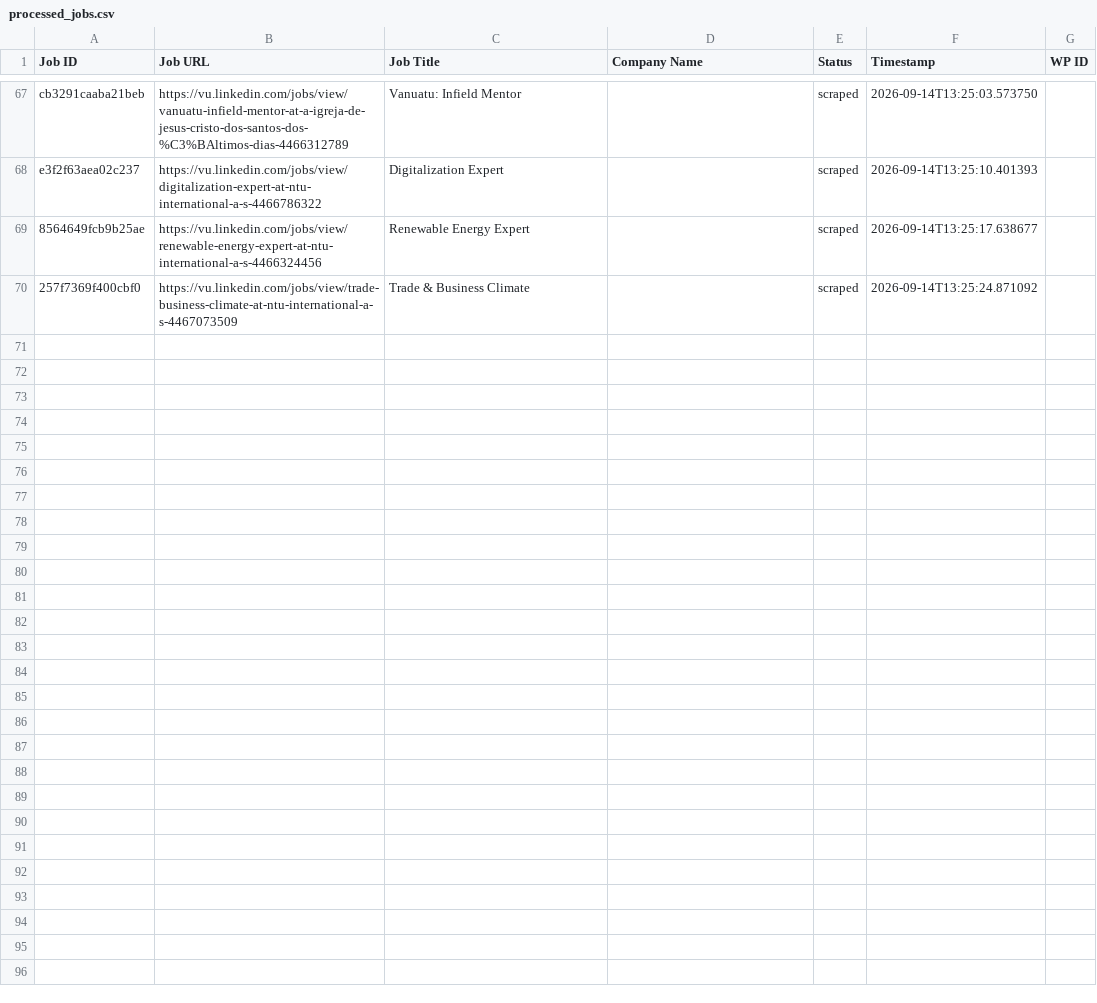
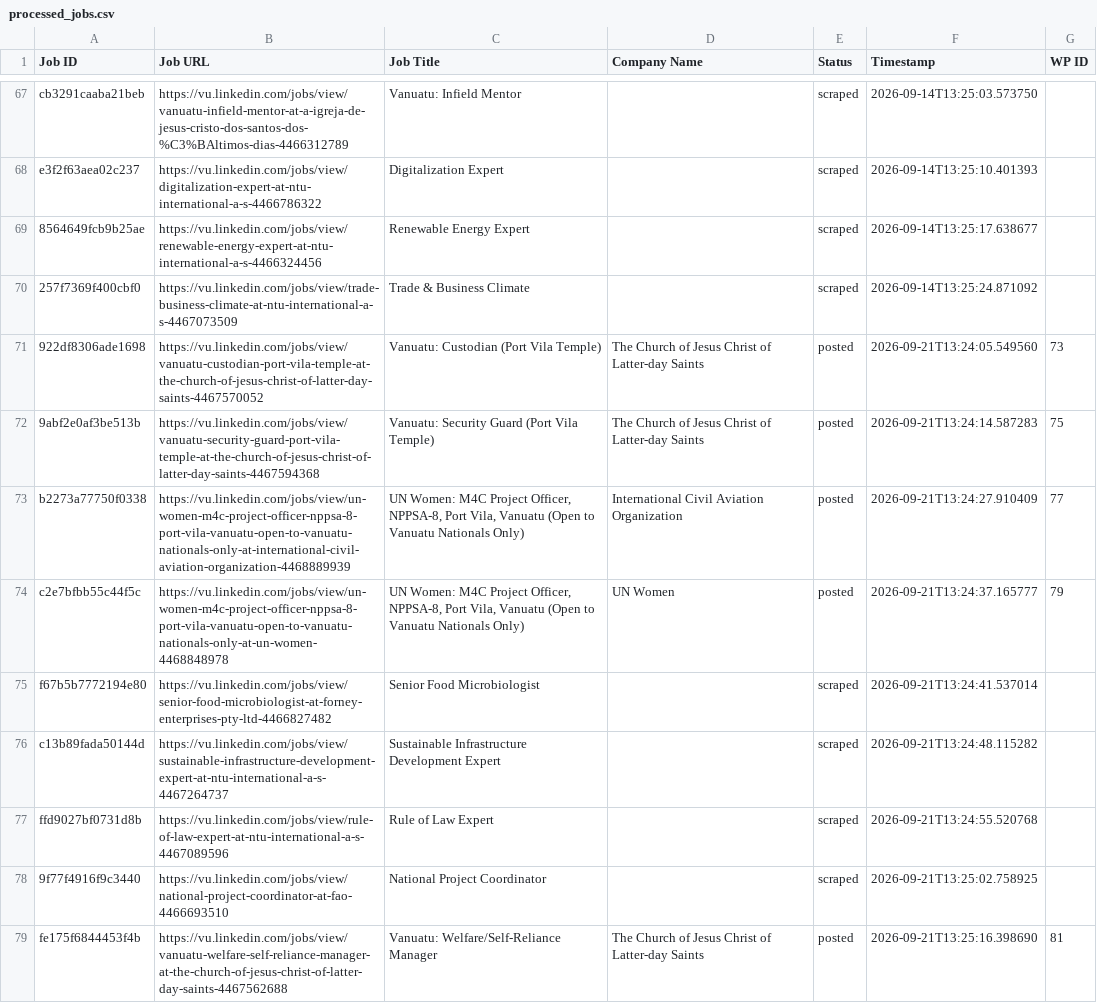
Before and after one commit to vindoky/vu, a CSV file: processed_jobs.csv, drawn as a sheet; only a part is shown, gaps mark what is left out; the diff names each change by its address in the sheet, - before the commit and + after, or states it on an @@ line.

```diff
--- a/processed_jobs.csv
+++ b/processed_jobs.csv
+row 71: 922df8306ade1698 | https://vu.linkedin.com/jobs/view/vanuatu-custodian-port-vila-temple-at-the-church-of-jesus-christ-of-latter-day-saints-4467570052 | Vanuatu: Custodian (Port Vila Temple) | The Church of Jesus Christ of Latter-day Saints | posted | 2026-09-21T13:24:05.549560 | 73
+row 72: 9abf2e0af3be513b | https://vu.linkedin.com/jobs/view/vanuatu-security-guard-port-vila-temple-at-the-church-of-jesus-christ-of-latter-day-saints-4467594368 | Vanuatu: Security Guard (Port Vila Temple) | The Church of Jesus Christ of Latter-day Saints | posted | 2026-09-21T13:24:14.587283 | 75
+row 73: b2273a77750f0338 | https://vu.linkedin.com/jobs/view/un-women-m4c-project-officer-nppsa-8-port-vila-vanuatu-open-to-vanuatu-nationals-only-at-international-civil-aviation-organization-4468889939 | UN Women: M4C Project Officer, NPPSA-8, Port Vila, Vanuatu (Open to Vanuatu Nationals Only) | International Civil Aviation Organization | posted | 2026-09-21T13:24:27.910409 | 77
+row 74: c2e7bfbb55c44f5c | https://vu.linkedin.com/jobs/view/un-women-m4c-project-officer-nppsa-8-port-vila-vanuatu-open-to-vanuatu-nationals-only-at-un-women-4468848978 | UN Women: M4C Project Officer, NPPSA-8, Port Vila, Vanuatu (Open to Vanuatu Nationals Only) | UN Women | posted | 2026-09-21T13:24:37.165777 | 79
+row 75: f67b5b7772194e80 | https://vu.linkedin.com/jobs/view/senior-food-microbiologist-at-forney-enterprises-pty-ltd-4466827482 | Senior Food Microbiologist |  | scraped | 2026-09-21T13:24:41.537014
+row 76: c13b89fada50144d | https://vu.linkedin.com/jobs/view/sustainable-infrastructure-development-expert-at-ntu-international-a-s-4467264737 | Sustainable Infrastructure Development Expert |  | scraped | 2026-09-21T13:24:48.115282
+row 77: ffd9027bf0731d8b | https://vu.linkedin.com/jobs/view/rule-of-law-expert-at-ntu-international-a-s-4467089596 | Rule of Law Expert |  | scraped | 2026-09-21T13:24:55.520768
+row 78: 9f77f4916f9c3440 | https://vu.linkedin.com/jobs/view/national-project-coordinator-at-fao-4466693510 | National Project Coordinator |  | scraped | 2026-09-21T13:25:02.758925
+row 79: fe175f6844453f4b | https://vu.linkedin.com/jobs/view/vanuatu-welfare-self-reliance-manager-at-the-church-of-jesus-christ-of-latter-day-saints-4467562688 | Vanuatu: Welfare/Self-Reliance Manager | The Church of Jesus Christ of Latter-day Saints | posted | 2026-09-21T13:25:16.398690 | 81
```
